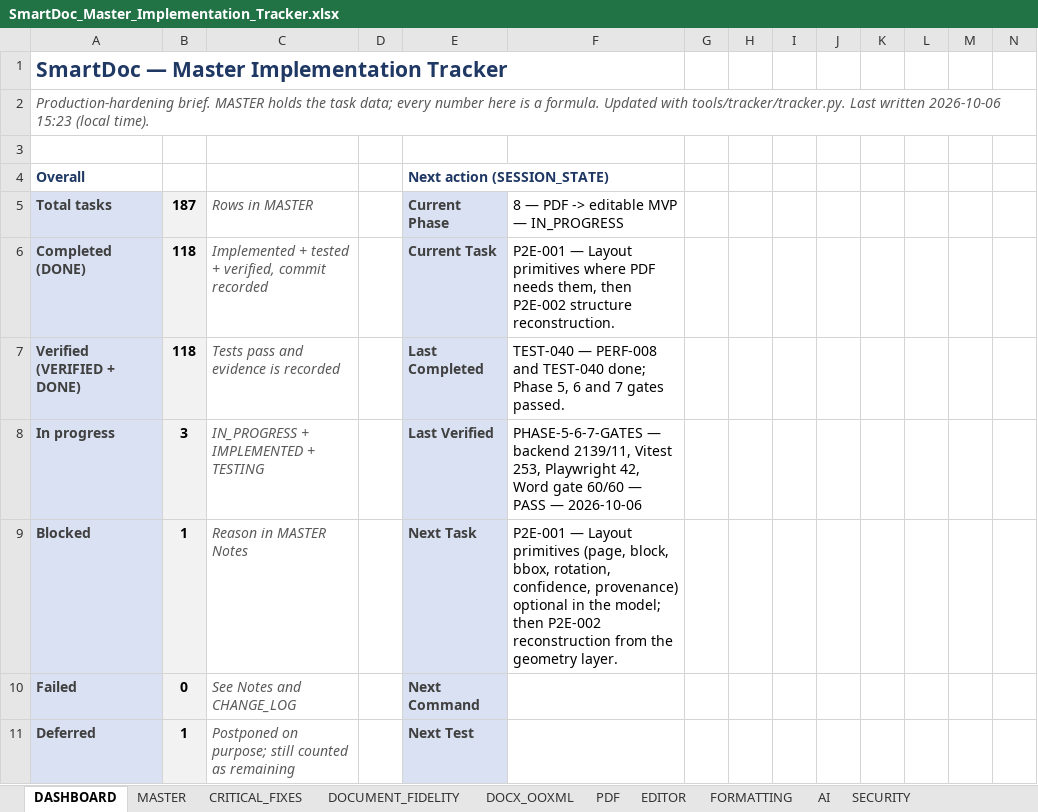
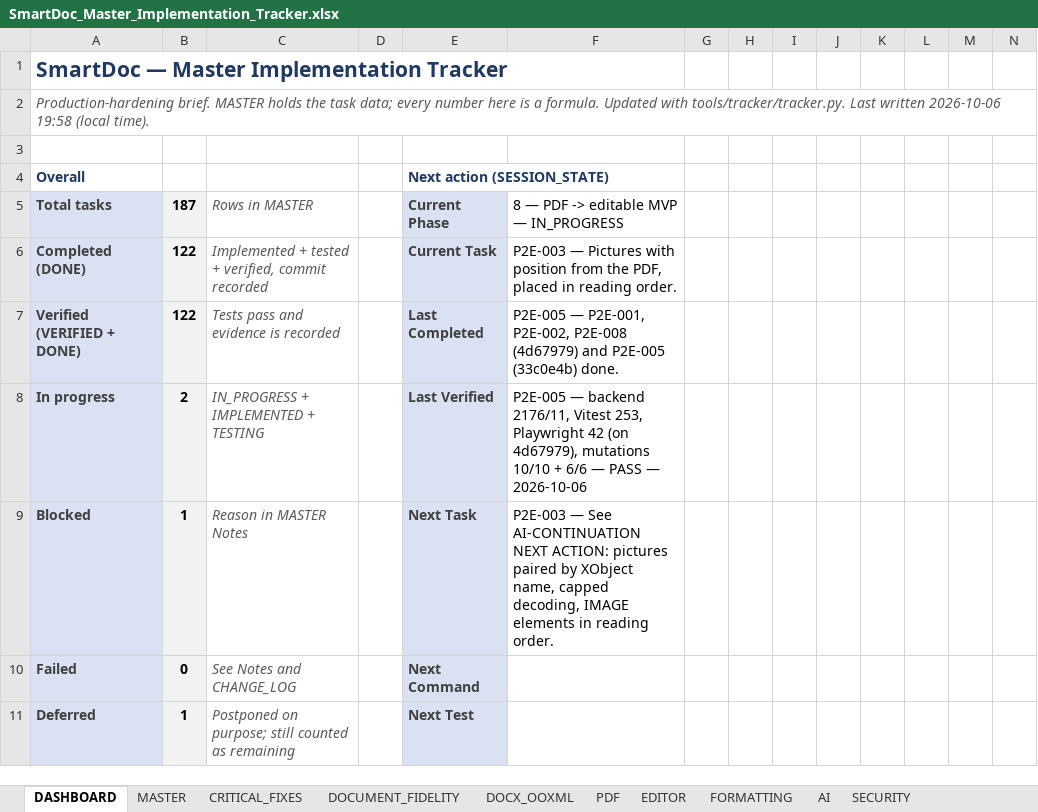
Before and after one commit to Drajeto07/claude, an Excel workbook: SmartDoc_Master_Implementation_Tracker.xlsx, sheet DASHBOARD, drawn as a sheet; only a part is shown; values as stored, in another font and other column widths than the file's, no borders; conditional formats not drawn; the diff covers the shown part only; the diff names each change by its address in the sheet, - before the commit and + after, or states it on an @@ line.

```diff
--- a/SmartDoc_Master_Implementation_Tracker.xlsx (sheet DASHBOARD)
+++ b/SmartDoc_Master_Implementation_Tracker.xlsx (sheet DASHBOARD)
-A2: …written 2026-10-06 15:23 (local time).
+A2: …written 2026-10-06 19:58 (local time).
-B6:B7: 118
+B6:B7: 122
-F6: P2E-001 — Layout primitives where PDF needs them, then P2E-002 structure reconstruction.
+F6: P2E-003 — Pictures with position from the PDF, placed in reading order.
-F7: TEST-040 — PERF-008 and TEST-040 done; Phase 5, 6 and 7 gates passed.
+F7: P2E-005 — P2E-001, P2E-002, P2E-008 (4d67979) and P2E-005 (33c0e4b) done.
-B8: 3
+B8: 2
-F8: PHASE-5-6-7-GATES — backend 2139/11, Vitest 253, Playwright 42, Word gate 60/60 — PASS…
+F8: P2E-005 — backend 2176/11, Vitest 253, Playwright 42 (on 4d67979), mutations 10/10 + 6/6 — PASS…
-F9: P2E-001 — Layout primitives (page, block, bbox, rotation, confidence, provenance) optional in the model; then P2E-002 reconstruction from the geometry layer.
+F9: P2E-003 — See AI-CONTINUATION NEXT ACTION: pictures paired by XObject name, capped decoding, IMAGE elements in reading order.
```
Also changed, not shown: 31 edited cells elsewhere in this sheet, sheet TESTING, sheet MASTER, sheet PDF_TO_EDITABLE, sheet CRITICAL_FIXES, sheet SESSION_STATE, sheet RELEASE_GATES, 1 more sheet, formulas that keep their value, 2 other files.
